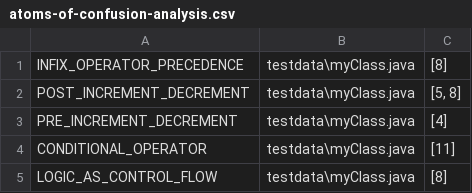
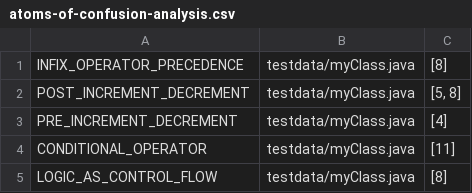
Before and after one commit to SERG-Delft/atoms-of-confusion-detector, a CSV file: atoms-of-confusion-analysis.csv, drawn as a sheet.

```diff
--- a/atoms-of-confusion-analysis.csv
+++ b/atoms-of-confusion-analysis.csv
@@ -1,5 +1,5 @@
-INFIX_OPERATOR_PRECEDENCE,testdata\myClass.java,[8]
-POST_INCREMENT_DECREMENT,testdata\myClass.java,"[5, 8]"
-PRE_INCREMENT_DECREMENT,testdata\myClass.java,[4]
-CONDITIONAL_OPERATOR,testdata\myClass.java,[11]
-LOGIC_AS_CONTROL_FLOW,testdata\myClass.java,[8]
+INFIX_OPERATOR_PRECEDENCE,testdata/myClass.java,[8]
+POST_INCREMENT_DECREMENT,testdata/myClass.java,"[5, 8]"
+PRE_INCREMENT_DECREMENT,testdata/myClass.java,[4]
+CONDITIONAL_OPERATOR,testdata/myClass.java,[11]
+LOGIC_AS_CONTROL_FLOW,testdata/myClass.java,[8]
```
Also changed, not shown: 7 other files.
